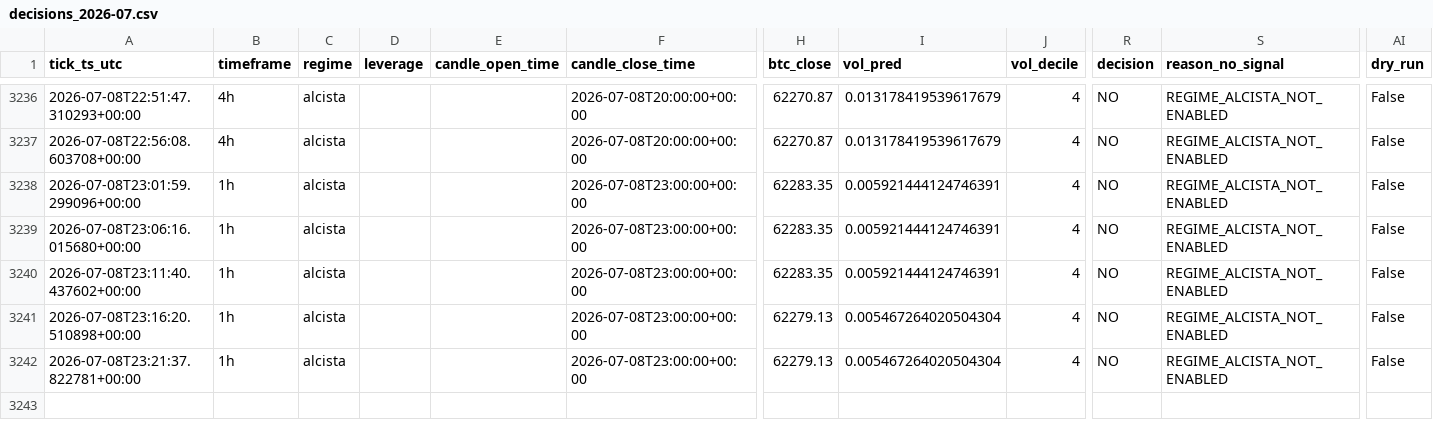
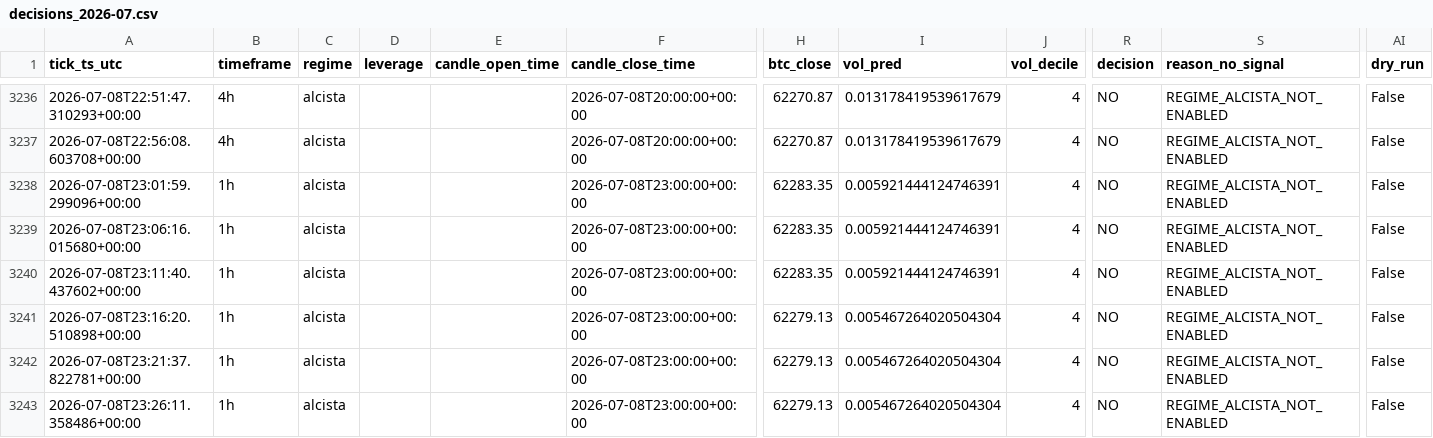
Before and after one commit to IgnacioR04/XGB_Paper_V1, a CSV file: data/logs/decisions/decisions_2026-07.csv, drawn as a sheet; only a part is shown, gaps mark what is left out; rows hold the shown columns only; the diff names each change by its address in the sheet, - before the commit and + after, or states it on an @@ line.

Commit message:
tick: 2026-07-08T23:27:17Z

```diff
--- a/data/logs/decisions/decisions_2026-07.csv
+++ b/data/logs/decisions/decisions_2026-07.csv
+row 3243: 2026-07-08T23:26:11.358486+00:00 | 1h | alcista |  |  | 2026-07-08T23:00:00+00:00 | 62279.13 | 0.005467264020504304 | 4 | NO | REGIME_ALCISTA_NOT_ENABLED | False
```
Also changed, not shown: 11 other files.
